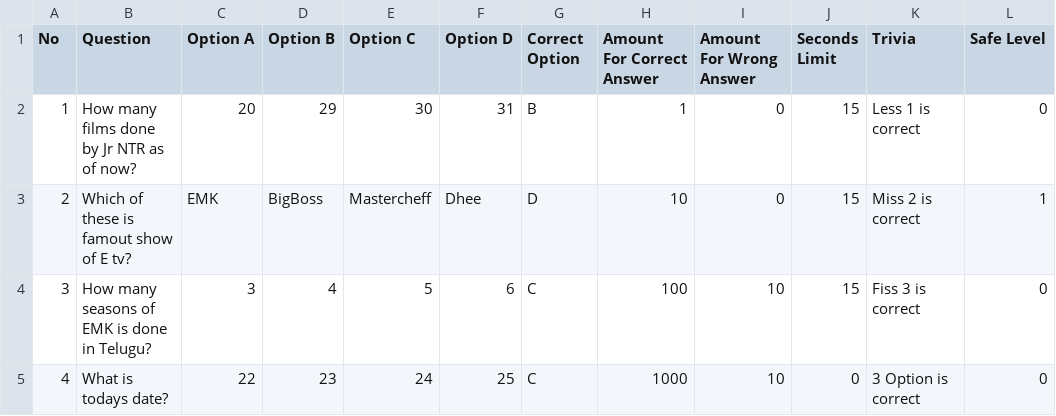
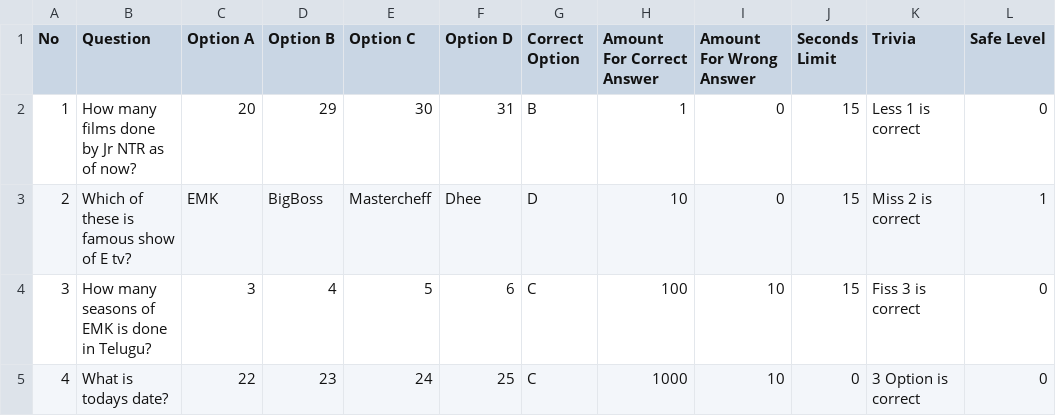
Before and after one commit to rajesh-esaver/emk-mock, a CSV file: questions_set/Harish.csv, drawn as a sheet; the diff names each change by its address in the sheet, - before the commit and + after, or states it on an @@ line.

```diff
--- a/questions_set/Harish.csv
+++ b/questions_set/Harish.csv
-B3 (Question): Which of these is famout show of E tv?
+B3 (Question): Which of these is famous show of E tv?
```
Also changed, not shown: 3 other files.
